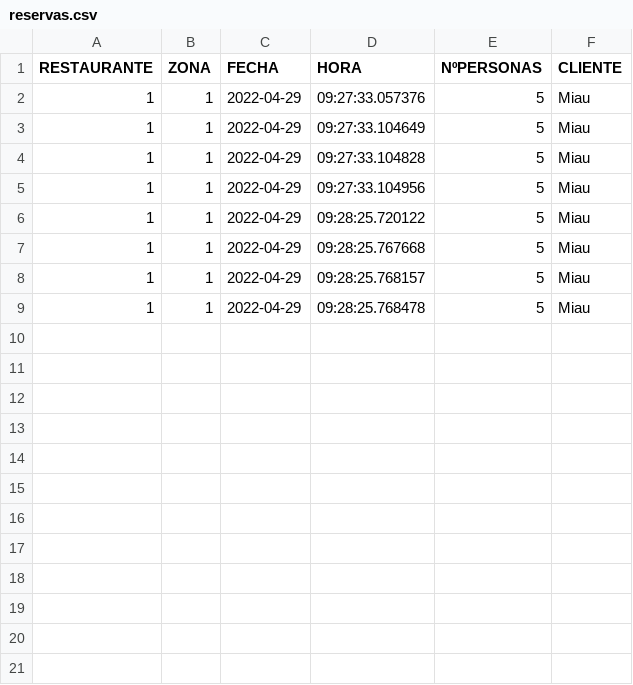
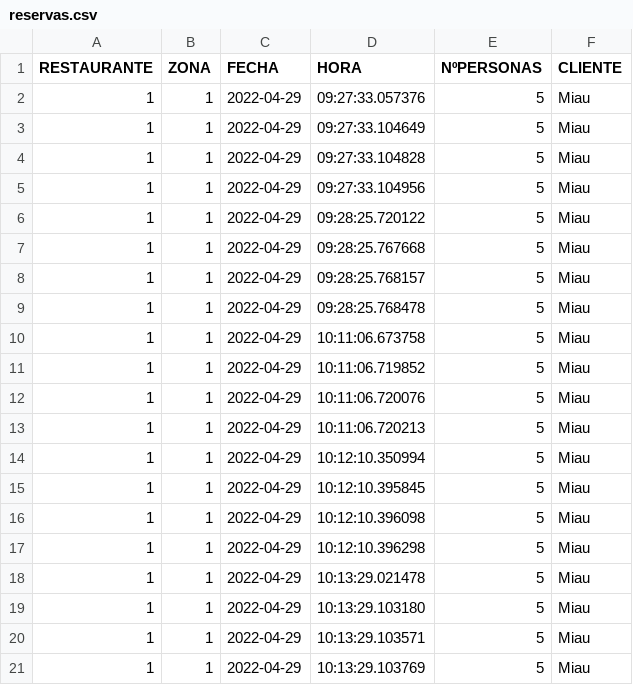
Before and after one commit to acutuc/SterlasParadise, a CSV file: SterlasParadise/reservas.csv, drawn as a sheet.

```diff
--- a/SterlasParadise/reservas.csv
+++ b/SterlasParadise/reservas.csv
@@ -9 +9,13 @@ RESTAURANTE;ZONA;FECHA;HORA;NºPERSONAS;CLIENTE
 1;1;2022-04-29;09:28:25.768478;5;Miau
+1;1;2022-04-29;10:11:06.673758;5;Miau
+1;1;2022-04-29;10:11:06.719852;5;Miau
+1;1;2022-04-29;10:11:06.720076;5;Miau
+1;1;2022-04-29;10:11:06.720213;5;Miau
+1;1;2022-04-29;10:12:10.350994;5;Miau
+1;1;2022-04-29;10:12:10.395845;5;Miau
+1;1;2022-04-29;10:12:10.396098;5;Miau
+1;1;2022-04-29;10:12:10.396298;5;Miau
+1;1;2022-04-29;10:13:29.021478;5;Miau
+1;1;2022-04-29;10:13:29.103180;5;Miau
+1;1;2022-04-29;10:13:29.103571;5;Miau
+1;1;2022-04-29;10:13:29.103769;5;Miau
```
Also changed, not shown: 3 other files.
